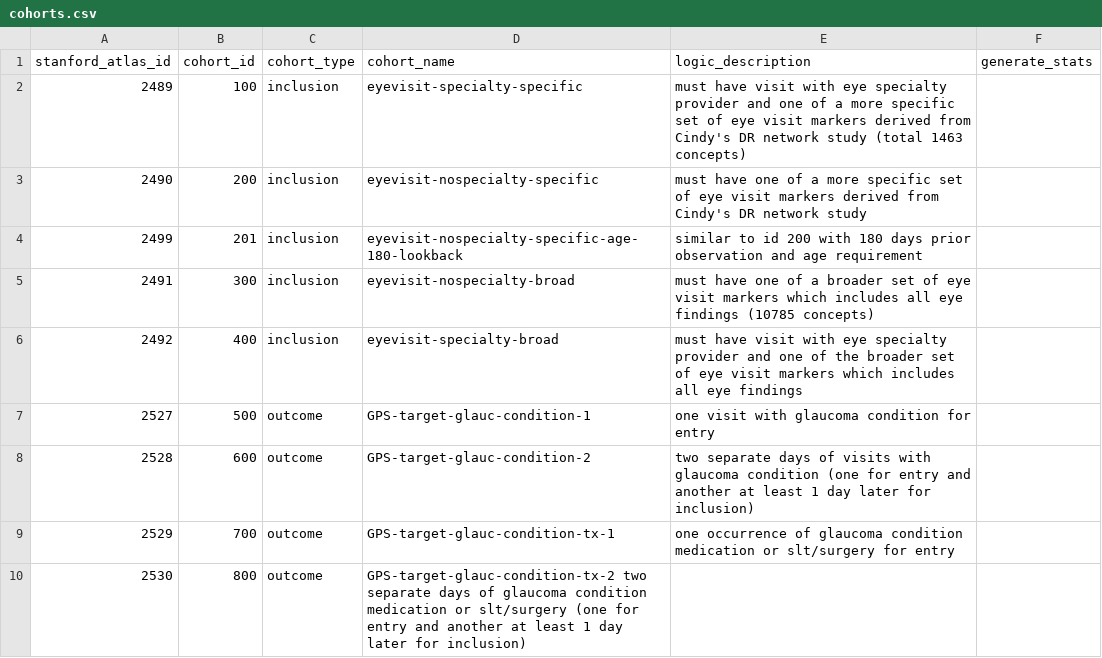
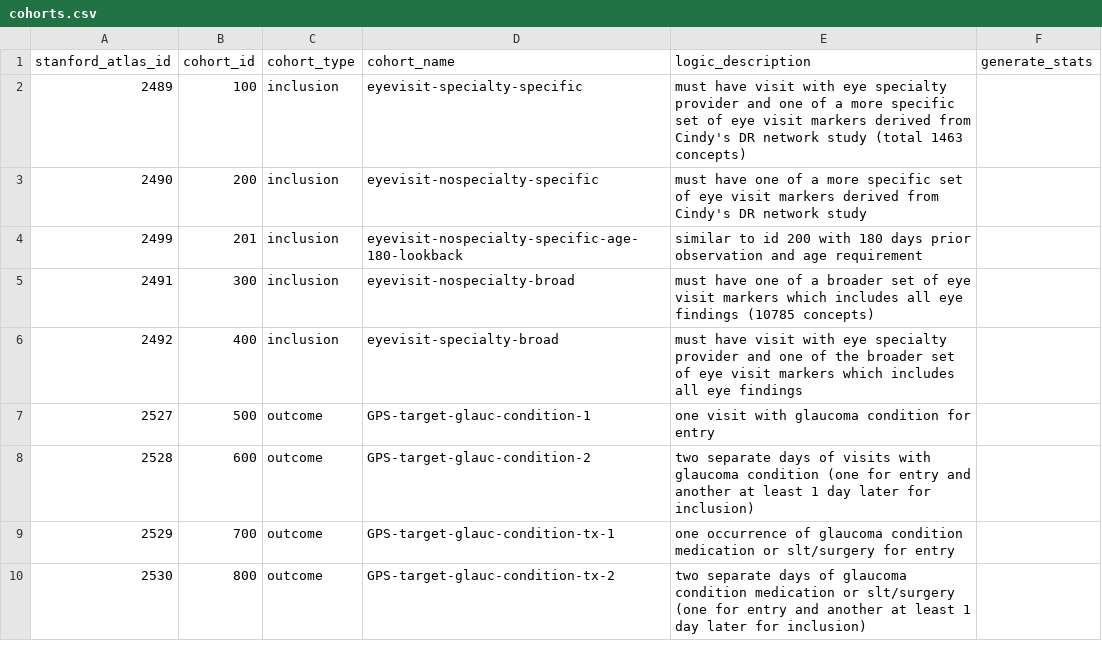
Before and after one commit to ohdsi-studies/GlaucomaPrescreeningPrediction, a CSV file: sql/cohorts.csv, drawn as a sheet.

Commit message:
Update cohorts.csv

```diff
--- a/sql/cohorts.csv
+++ b/sql/cohorts.csv
@@ -9,2 +9,2 @@ stanford_atlas_id,cohort_id,cohort_type,cohort_name,logic_description,generate_s
 2529,700,outcome,GPS-target-glauc-condition-tx-1, one occurrence of glaucoma condition medication or slt/surgery for entry,
-2530,800,outcome,GPS-target-glauc-condition-tx-2 two separate days of glaucoma condition medication or slt/surgery (one for entry and another at least 1 day later for inclusion),
+2530,800,outcome,GPS-target-glauc-condition-tx-2, two separate days of glaucoma condition medication or slt/surgery (one for entry and another at least 1 day later for inclusion),
```
